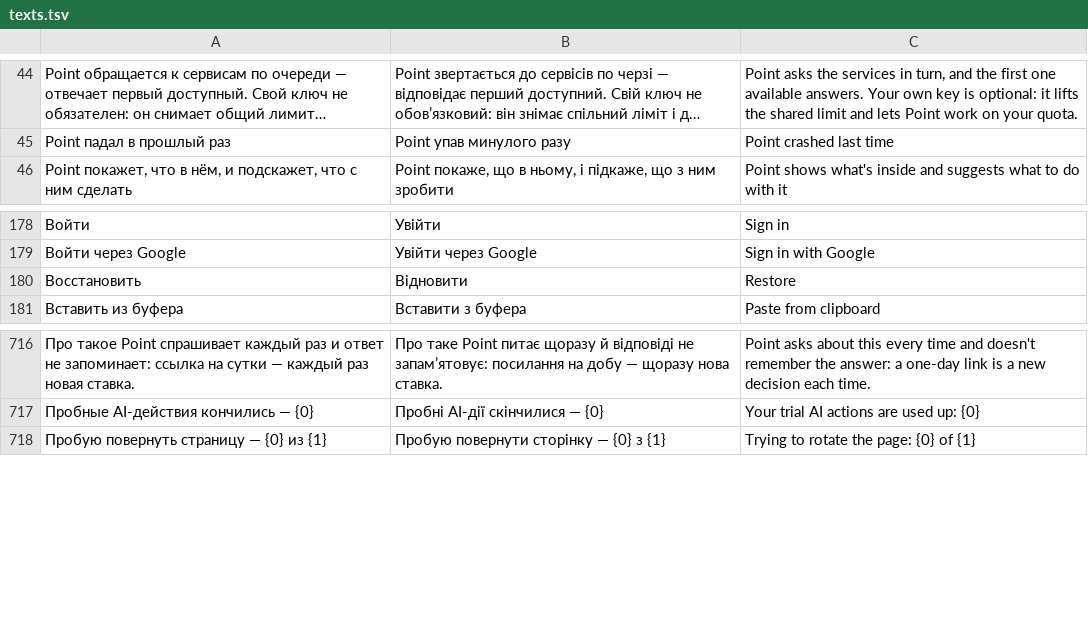
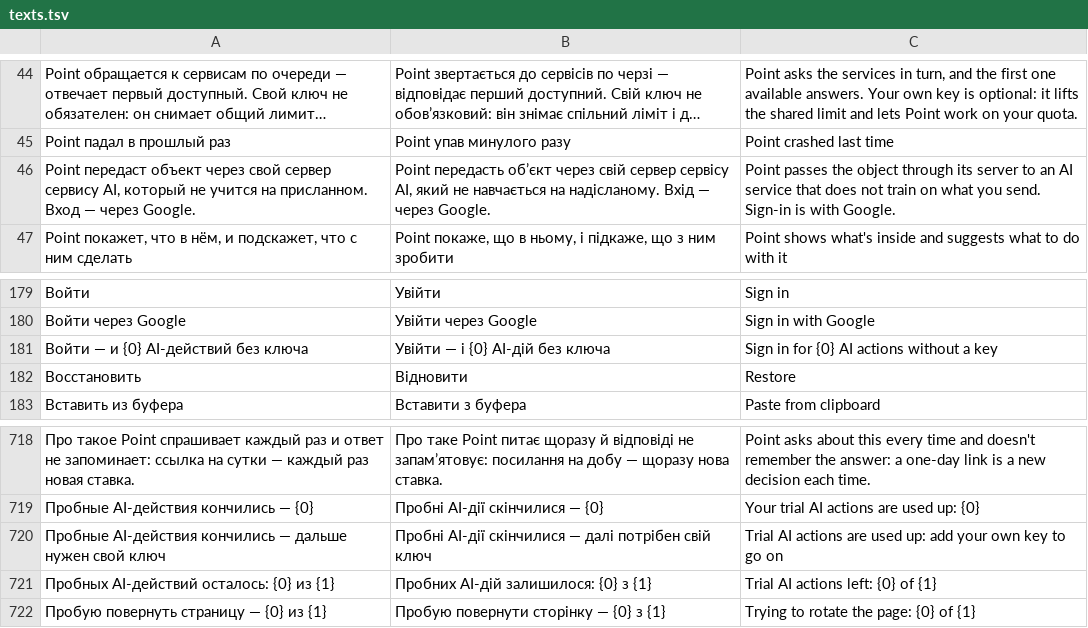
Before and after one commit to librevlad/point, a TSV file: core/model/src/main/resources/point/i18n/texts.tsv, drawn as a sheet; only a part is shown, gaps mark what is left out; long unchanged cells end in …; the diff names each change by its address in the sheet, - before the commit and + after, or states it on an @@ line.

```diff
--- a/core/model/src/main/resources/point/i18n/texts.tsv
+++ b/core/model/src/main/resources/point/i18n/texts.tsv
+row 46: Point передаст объект через свой сервер сервису AI, который не учится на присланном. Вход — через Google. | Point передасть об’єкт через свій сервер сервісу AI, який не навчається на надісланому. Вхід — через Google. | Point passes the object through its server to an AI service that does not train on what you send. Sign-in is with Google.
+row 181: Войти — и {0} AI-действий без ключа | Увійти — і {0} AI-дій без ключа | Sign in for {0} AI actions without a key
+row 720: Пробные AI-действия кончились — дальше нужен свой ключ | Пробні AI-дії скінчилися — далі потрібен свій ключ | Trial AI actions are used up: add your own key to go on
+row 721: Пробных AI-действий осталось: {0} из {1} | Пробних AI-дій залишилося: {0} з {1} | Trial AI actions left: {0} of {1}
```
Also changed, not shown: 12 other files.
